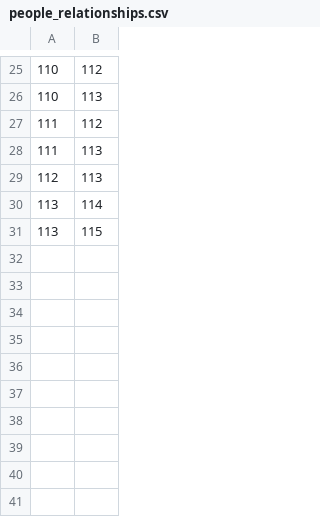
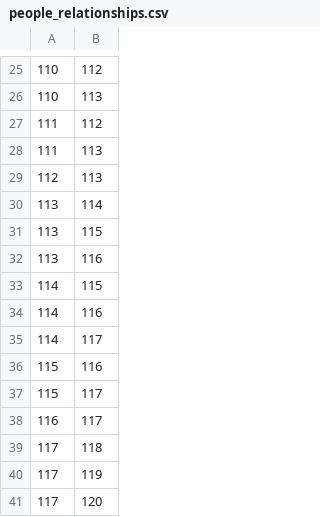
Before and after one commit to ondrabimka/graph_3d_viz, a CSV file: db/import/people_relationships.csv, drawn as a sheet; only a part is shown, gaps mark what is left out.

Commit message:
updated data

```diff
--- a/db/import/people_relationships.csv
+++ b/db/import/people_relationships.csv
@@ -31 +31,11 @@
 113,115
+113,116
+114,115
+114,116
+114,117
+115,116
+115,117
+116,117
+117,118
+117,119
+117,120
```
Also changed, not shown: 2 other files.
